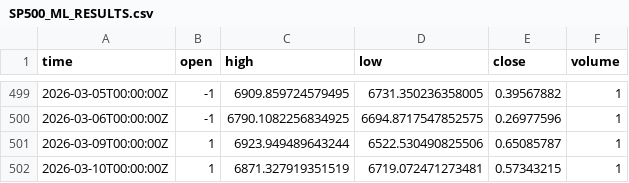
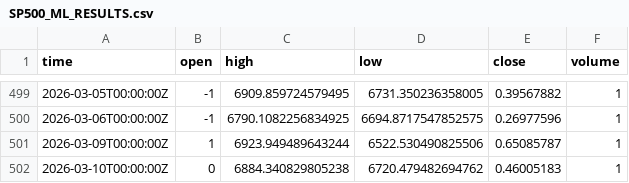
Before and after one commit to majixai/majixai.github.io, a CSV file: SP500_ML_RESULTS.csv, drawn as a sheet; only a part is shown, gaps mark what is left out.

```diff
--- a/SP500_ML_RESULTS.csv
+++ b/SP500_ML_RESULTS.csv
@@ -501,2 +501,2 @@ time,open,high,low,close,volume
 2026-03-09T00:00:00Z,1,6923.949489643244,6522.530490825506,0.65085787,1
-2026-03-10T00:00:00Z,1,6871.327919351519,6719.072471273481,0.57343215,1
+2026-03-10T00:00:00Z,0,6884.340829805238,6720.479482694762,0.46005183,1
```
